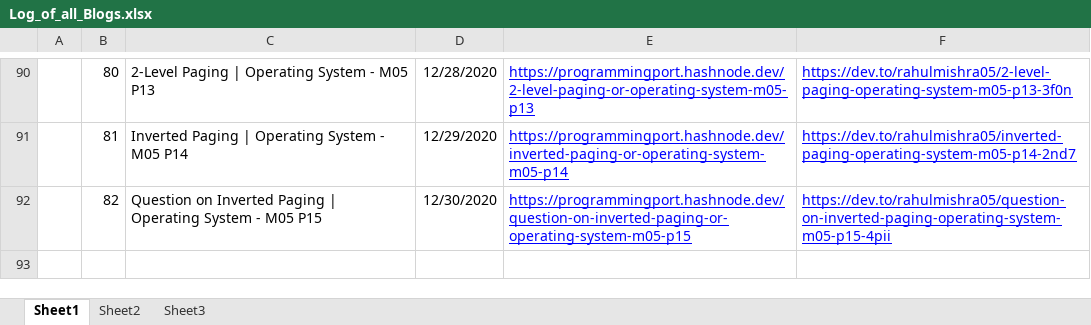
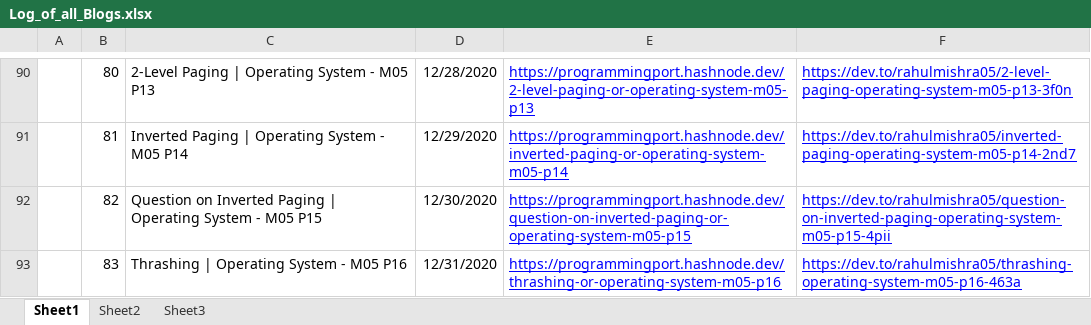
Before and after one commit to rahulMishra05/Blog, an Excel workbook: Log_of_all_Blogs.xlsx, sheet Sheet1, drawn as a sheet; only a part is shown, gaps mark what is left out; values as stored, in another font and other column widths than the file's, no borders; charts and pictures and table styles not drawn; the diff names each change by its address in the sheet, - before the commit and + after, or states it on an @@ line.

Commit message:
Log file updated, with links of Post83

```diff
--- a/Log_of_all_Blogs.xlsx (sheet Sheet1)
+++ b/Log_of_all_Blogs.xlsx (sheet Sheet1)
+row 93:  | 83 | Thrashing | Operating System - M05 P16 | 12/31/2020 | https://programmingport.hashnode.dev/thrashing-or-operating-system-m05-p16 | https://dev.to/rahulmishra05/thrashing-operating-system-m05-p16-463a
```
